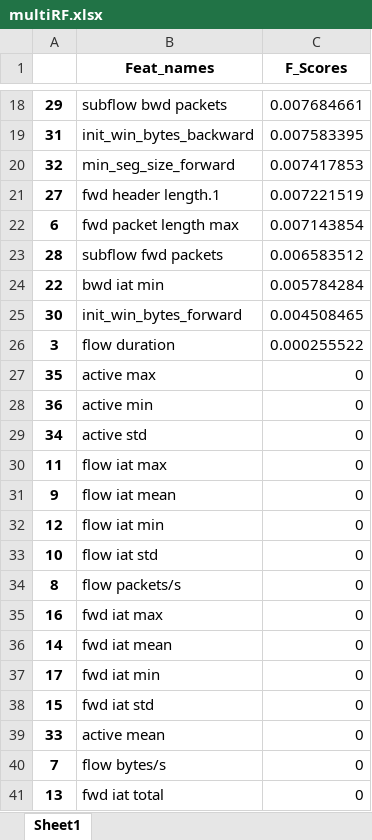
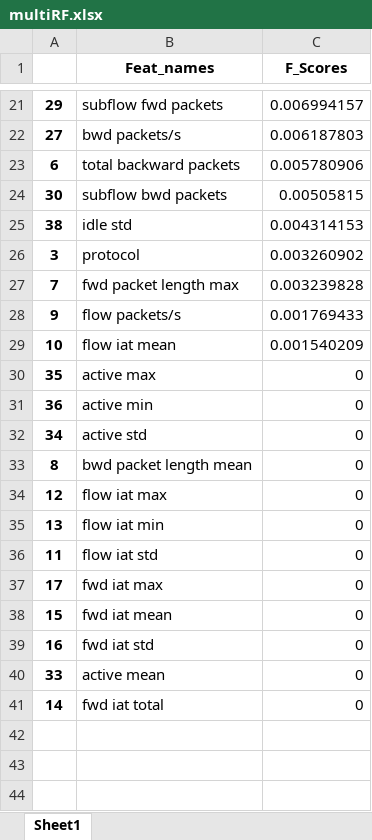
Before and after one commit to amalcscs/SpamDetect, an Excel workbook: multiRF.xlsx, sheet Sheet1, drawn as a sheet; only a part is shown, gaps mark what is left out; values as stored, in another font and other column widths than the file's, no borders; removed rows and columns are numbered as before the commit, all else as after; the diff covers the shown part only; the diff names each change by its address in the sheet, - before the commit and + after, or states it on an @@ line.

```diff
--- a/multiRF.xlsx (sheet Sheet1)
+++ b/multiRF.xlsx (sheet Sheet1)
-B21 (Feat_names): subflow bwd packets
+B21 (Feat_names): subflow fwd packets
-C21 (F_Scores): 0.007684661
+C21 (F_Scores): 0.006994157
-row 19: 31 | init_win_bytes_backward | 0.007583395
-row 20: 32 | min_seg_size_forward | 0.007417853
-B22 (Feat_names): fwd header length.1
+B22 (Feat_names): bwd packets/s
-C22 (F_Scores): 0.007221519
+C22 (F_Scores): 0.006187803
-B23 (Feat_names): fwd packet length max
+B23 (Feat_names): total backward packets
-C23 (F_Scores): 0.007143854
+C23 (F_Scores): 0.005780906
-row 23: 28 | subflow fwd packets | 0.006583512
-row 24: 22 | bwd iat min | 0.005784284
-B24 (Feat_names): init_win_bytes_forward
+B24 (Feat_names): subflow bwd packets
-C24 (F_Scores): 0.004508465
+C24 (F_Scores): 0.00505815
+row 25: 38 | idle std | 0.004314153
-B26 (Feat_names): flow duration
+B26 (Feat_names): protocol
-C26 (F_Scores): 0.000255522
+C26 (F_Scores): 0.003260902
+row 27: 7 | fwd packet length max | 0.003239828
+row 28: 9 | flow packets/s | 0.001769433
+row 29: 10 | flow iat mean | 0.001540209
-row 30: 11 | flow iat max | 0
-row 31: 9 | flow iat mean | 0
+row 33: 8 | bwd packet length mean | 0
-B34 (Feat_names): flow iat min
+B34 (Feat_names): flow iat max
+row 35: 13 | flow iat min | 0
-A36: 10
+A36: 11
-row 34: 8 | flow packets/s | 0
-row 35: 16 | fwd iat max | 0
-row 36: 14 | fwd iat mean | 0
-B37 (Feat_names): fwd iat min
+B37 (Feat_names): fwd iat max
-B38 (Feat_names): fwd iat std
+B38 (Feat_names): fwd iat mean
+row 39: 16 | fwd iat std | 0
-row 40: 7 | flow bytes/s | 0
-A41: 13
+A41: 14
```
Also changed, not shown: 12 added rows, 9 removed rows and 11 edited cells elsewhere in this sheet, multiKbest.xlsx, multiRFE.xlsx, 27 other files.
